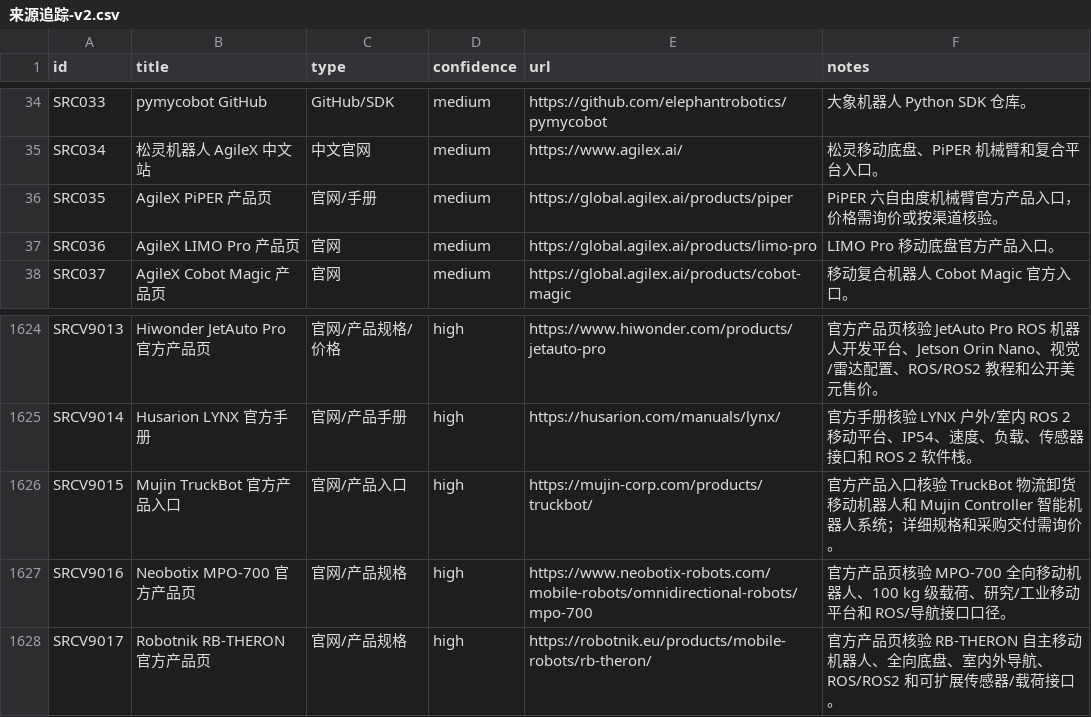
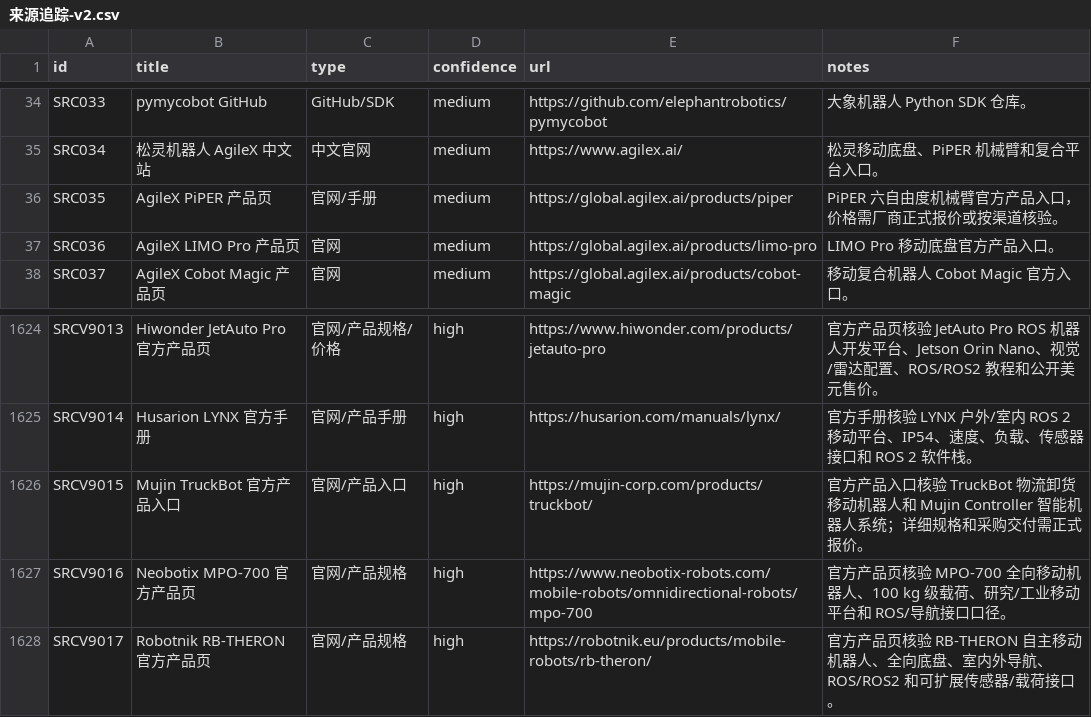
Before and after one commit to neardws/robot-procurement-research, a CSV file: outputs/来源追踪-v2.csv, drawn as a sheet; only a part is shown, gaps mark what is left out; the diff covers the shown part only.

```diff
--- a/outputs/来源追踪-v2.csv
+++ b/outputs/来源追踪-v2.csv
@@ -35,3 +35,3 @@ SRC033,pymycobot GitHub,GitHub/SDK,medium,https://github.com/elephantrobotics/py
 SRC034,松灵机器人 AgileX 中文站,中文官网,medium,https://www.agilex.ai/,松灵移动底盘、PiPER 机械臂和复合平台入口。
-SRC035,AgileX PiPER 产品页,官网/手册,medium,https://global.agilex.ai/products/piper,PiPER 六自由度机械臂官方产品入口，价格需询价或按渠道核验。
+SRC035,AgileX PiPER 产品页,官网/手册,medium,https://global.agilex.ai/products/piper,PiPER 六自由度机械臂官方产品入口，价格需厂商正式报价或按渠道核验。
 SRC036,AgileX LIMO Pro 产品页,官网,medium,https://global.agilex.ai/products/limo-pro,LIMO Pro 移动底盘官方产品入口。
@@ -1625,3 +1625,3 @@ SRCV9013,Hiwonder JetAuto Pro 官方产品页,官网/产品规格/价格,high,ht
 SRCV9014,Husarion LYNX 官方手册,官网/产品手册,high,https://husarion.com/manuals/lynx/,官方手册核验 LYNX 户外/室内 ROS 2 移动平台、IP54、速度、负载、传感器接口和 ROS 2 软件栈。
-SRCV9015,Mujin TruckBot 官方产品入口,官网/产品入口,high,https://mujin-corp.com/products/truckbot/,官方产品入口核验 TruckBot 物流卸货移动机器人和 Mujin Controller 智能机器人系统；详细规格和采购交付需询价。
+SRCV9015,Mujin TruckBot 官方产品入口,官网/产品入口,high,https://mujin-corp.com/products/truckbot/,官方产品入口核验 TruckBot 物流卸货移动机器人和 Mujin Controller 智能机器人系统；详细规格和采购交付需正式报价。
 SRCV9016,Neobotix MPO-700 官方产品页,官网/产品规格,high,https://www.neobotix-robots.com/mobile-robots/omnidirectional-robots/mpo-700,官方产品页核验 MPO-700 全向移动机器人、100 kg 级载荷、研究/工业移动平台和 ROS/导航接口口径。
```
Also changed, not shown: 9 edited cells elsewhere in this file, 8 other files.
